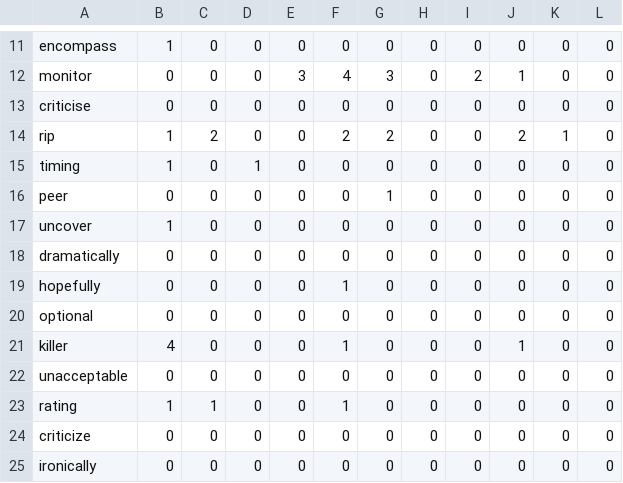
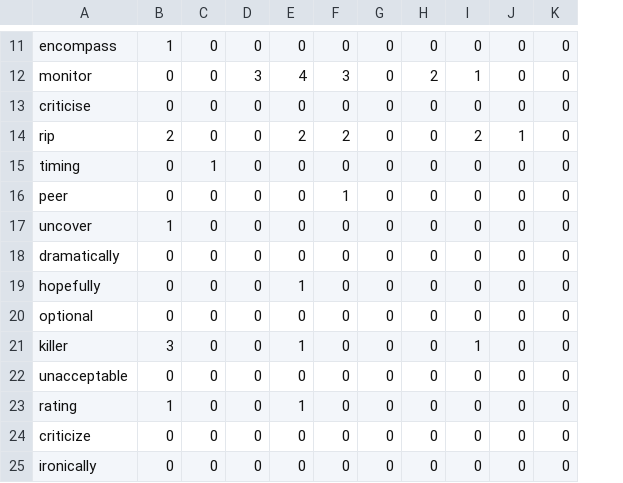
Before and after one commit to kawine/csc2604, a CSV file: project/count_decade.csv, drawn as a sheet; only a part is shown, gaps mark what is left out; the diff covers the shown part only; the diff names each change by its address in the sheet, - before the commit and + after, or states it on an @@ line.

```diff
--- a/project/count_decade.csv
+++ b/project/count_decade.csv
-column L, rows 11-25: all 0
-D12: 0
+D12: 3
-E12: 3
+E12: 4
-F12: 4
+F12: 3
-G12: 3
+G12: 0
-H12: 0
+H12: 2
-I12: 2
+I12: 1
-J12: 1
+J12: 0
-B14: 1
+B14: 2
-C14: 2
+C14: 0
-E14: 0
+E14: 2
-G14: 2
+G14: 0
-I14: 0
+I14: 2
-J14: 2
+J14: 1
-K14: 1
+K14: 0
-B15: 1
+B15: 0
-C15: 0
+C15: 1
-D15: 1
+D15: 0
-F16: 0
+F16: 1
-G16: 1
+G16: 0
-E19: 0
+E19: 1
-F19: 1
+F19: 0
-B21: 4
+B21: 3
-E21: 0
+E21: 1
-F21: 1
+F21: 0
-I21: 0
+I21: 1
-J21: 1
+J21: 0
-C23: 1
+C23: 0
-E23: 0
+E23: 1
-F23: 1
+F23: 0
```
Also changed, not shown: 88 edited cells elsewhere in this file.
